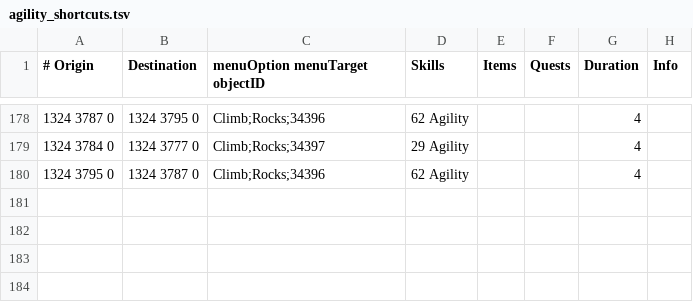
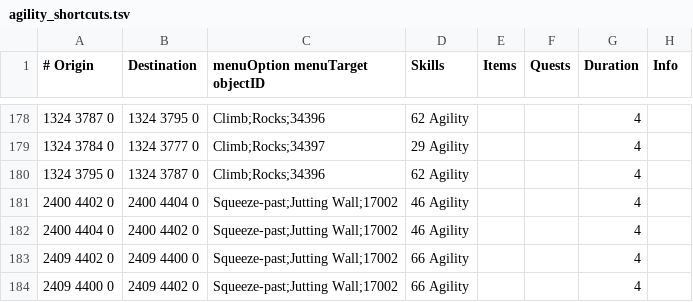
Before and after one commit to NewGenEng/Microbot, a TSV file: runelite-client/src/main/resources/net/runelite/client/plugins/microbot/shortestpath/agility_shortcuts.tsv, drawn as a sheet; only a part is shown, gaps mark what is left out.

Commit message:
fix: add agility shortcuts in Zanaris near Cosmic Rune Altar

```diff
--- a/runelite-client/src/main/resources/net/runelite/client/plugins/microbot/shortestpath/agility_shortcuts.tsv
+++ b/runelite-client/src/main/resources/net/runelite/client/plugins/microbot/shortestpath/agility_shortcuts.tsv
@@ -180 +180,5 @@
 1324 3795 0	1324 3787 0	Climb;Rocks;34396	62 Agility			4
+2400 4402 0	2400 4404 0	Squeeze-past;Jutting Wall;17002	46 Agility			4	
+2400 4404 0	2400 4402 0	Squeeze-past;Jutting Wall;17002	46 Agility			4	
+2409 4402 0	2409 4400 0	Squeeze-past;Jutting Wall;17002	66 Agility			4	
+2409 4400 0	2409 4402 0	Squeeze-past;Jutting Wall;17002	66 Agility			4	
```
